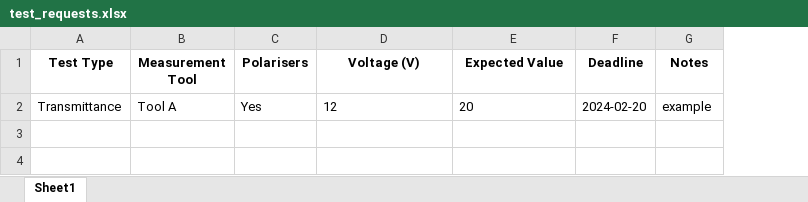
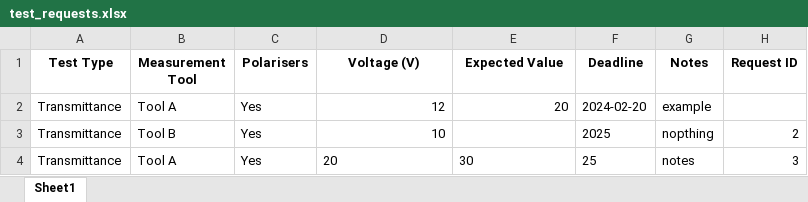
Before and after one commit to harrythegeek/test_request_form, an Excel workbook: test_requests.xlsx, sheet Sheet1, drawn as a sheet; values as stored, in another font and other column widths than the file's, no borders; the diff names each change by its address in the sheet, - before the commit and + after, or states it on an @@ line.

```diff
--- a/test_requests.xlsx (sheet Sheet1)
+++ b/test_requests.xlsx (sheet Sheet1)
+column H (Request ID), empty
-D2:E2 alignment: left
+D2:E2 alignment: right
+row 3: Transmittance | Tool B | Yes | 10 |  | 2025 | nopthing | 2
+row 4: Transmittance | Tool A | Yes | 20 | 30 | 25 | notes | 3
```
Also changed, not shown: 2 other files.
